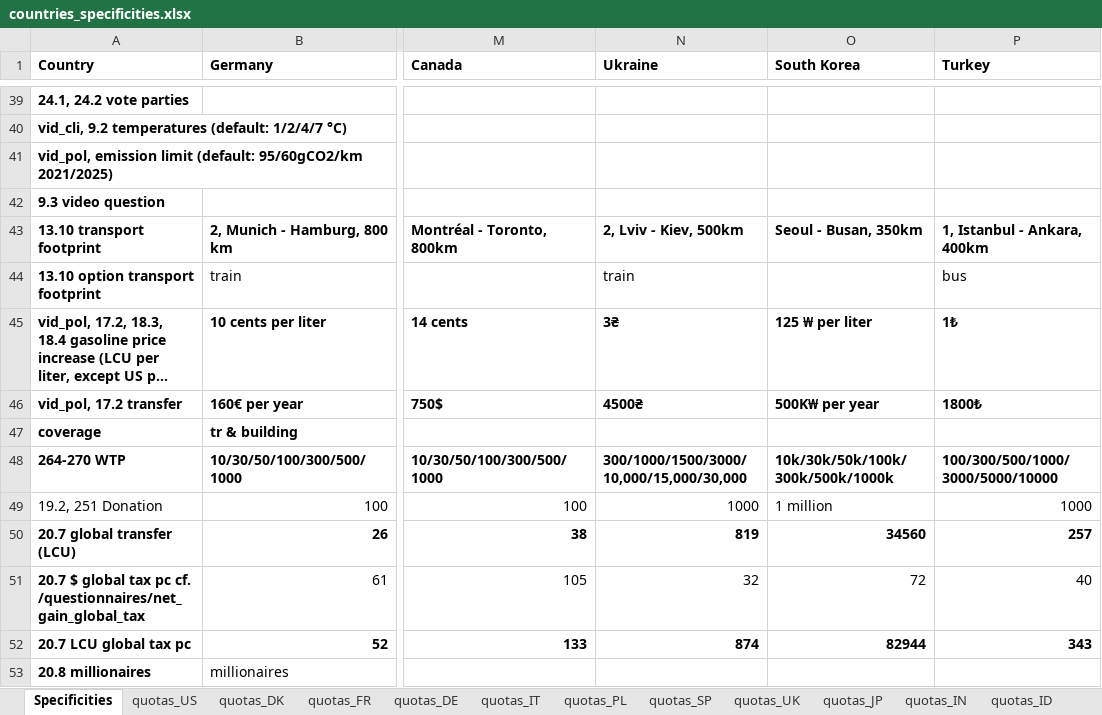
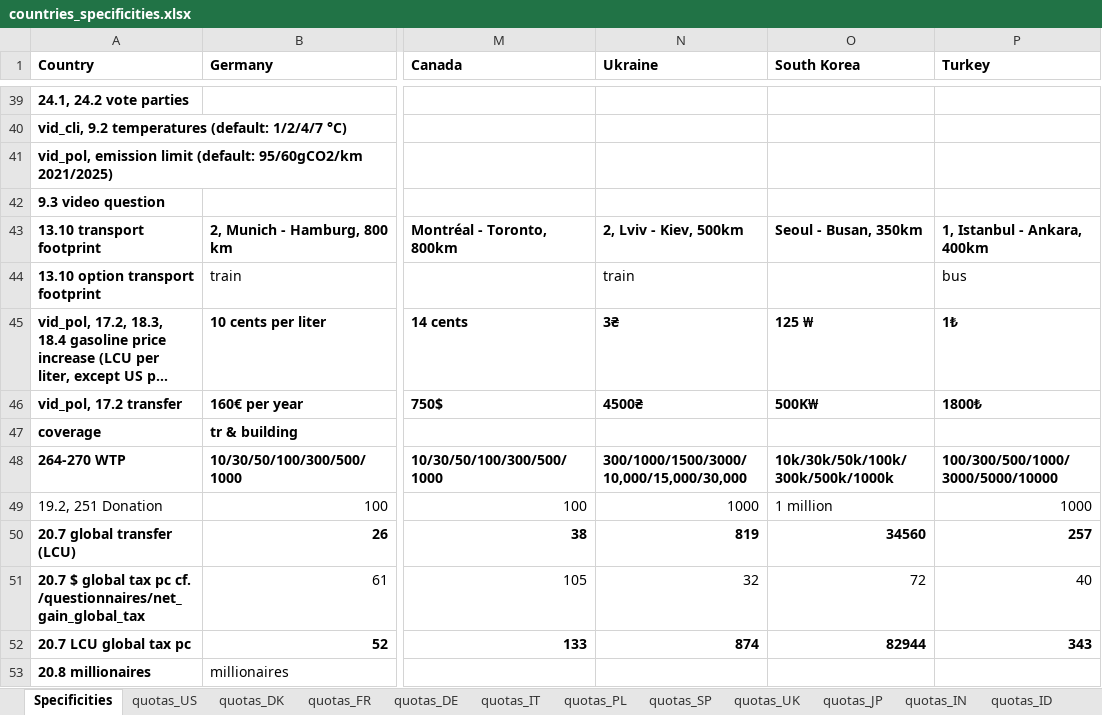
Before and after one commit to mariuslehenaff/oecd_climate, an Excel workbook: questionnaires/countries_specificities.xlsx, sheet Specificities, drawn as a sheet; only a part is shown, gaps mark what is left out; long unchanged cells end in …; values as stored, in another font and other column widths than the file's, no borders; the diff names each change by its address in the sheet, - before the commit and + after, or states it on an @@ line.

```diff
--- a/questionnaires/countries_specificities.xlsx (sheet Specificities)
+++ b/questionnaires/countries_specificities.xlsx (sheet Specificities)
-O45 (South Korea): 125 ₩ per liter
+O45 (South Korea): 125 ₩
-O46 (South Korea): 500K₩ per year
+O46 (South Korea): 500K₩
```
Also changed, not shown: 2 other files.
